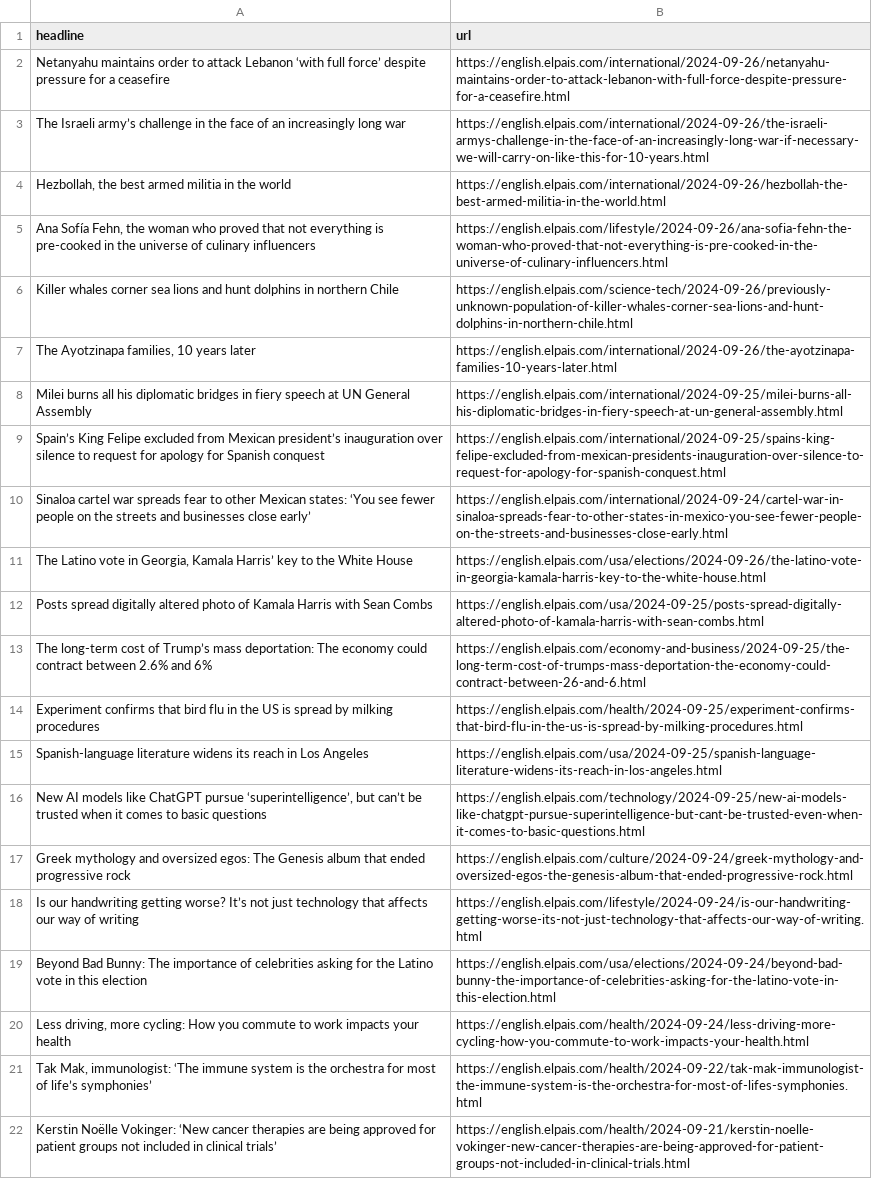
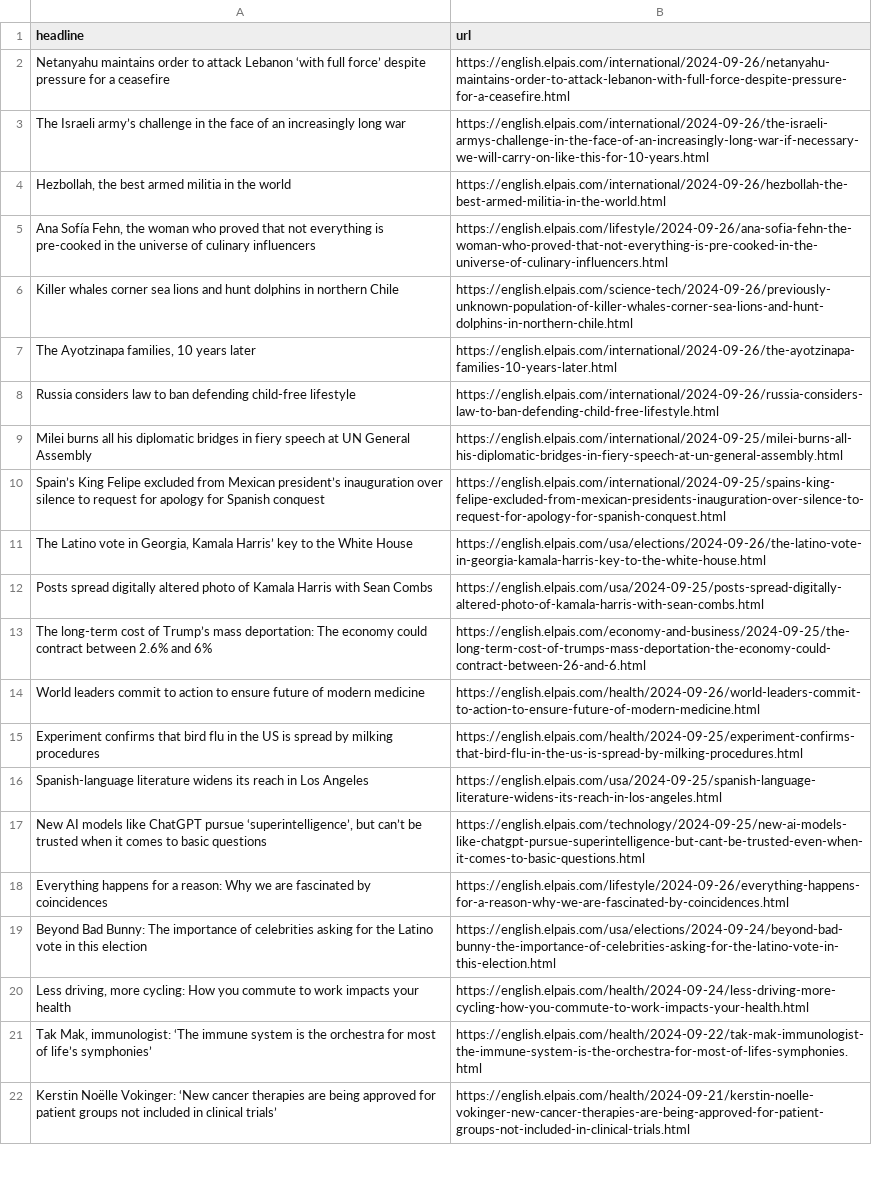
Before and after one commit to patvoe/lede-2024-auto-scraper, a CSV file: headlines.csv, drawn as a sheet; only a part is shown; the diff covers the shown part only.

```diff
--- a/headlines.csv
+++ b/headlines.csv
@@ -7,5 +7,5 @@ Killer whales corner sea lions and hunt dolphins in northern Chile,https://engli
 "The Ayotzinapa families, 10 years later  ",https://english.elpais.com/international/2024-09-26/the-ayotzinapa-families-10-years-later.html
+Russia considers law to ban defending child-free lifestyle,https://english.elpais.com/international/2024-09-26/russia-considers-law-to-ban-defending-child-free-lifestyle.html
 Milei burns all his diplomatic bridges in fiery speech at UN General Assembly,https://english.elpais.com/international/2024-09-25/milei-burns-all-his-diplomatic-bridges-in-fiery-speech-at-un-general-assembly.html
 Spain’s King Felipe excluded from Mexican president’s inauguration over silence to request for apology for Spanish conquest ,https://english.elpais.com/international/2024-09-25/spains-king-felipe-excluded-from-mexican-presidents-inauguration-over-silence-to-request-for-apology-for-spanish-conquest.html
-Sinaloa cartel war spreads fear to other Mexican states: ‘You see fewer people on the streets and businesses close early’,https://english.elpais.com/international/2024-09-24/cartel-war-in-sinaloa-spreads-fear-to-other-states-in-mexico-you-see-fewer-people-on-the-streets-and-businesses-close-early.html
 "The Latino vote in Georgia, Kamala Harris’ key to the White House",https://english.elpais.com/usa/elections/2024-09-26/the-latino-vote-in-georgia-kamala-harris-key-to-the-white-house.html
@@ -13,2 +13,3 @@ Posts spread digitally altered photo of Kamala Harris with Sean Combs ,https://e
 The long-term cost of Trump’s mass deportation: The economy could contract between 2.6% and 6%,https://english.elpais.com/economy-and-business/2024-09-25/the-long-term-cost-of-trumps-mass-deportation-the-economy-could-contract-between-26-and-6.html
+World leaders commit to action to ensure future of modern medicine  ,https://english.elpais.com/health/2024-09-26/world-leaders-commit-to-action-to-ensure-future-of-modern-medicine.html
 Experiment confirms that bird flu in the US is spread by milking procedures,https://english.elpais.com/health/2024-09-25/experiment-confirms-that-bird-flu-in-the-us-is-spread-by-milking-procedures.html
@@ -16,4 +17,3 @@ Spanish-language literature widens its reach in Los Angeles,https://english.elpa
 "New AI models like ChatGPT pursue ‘superintelligence’, but can’t be trusted when it comes to basic questions",https://english.elpais.com/technology/2024-09-25/new-ai-models-like-chatgpt-pursue-superintelligence-but-cant-be-trusted-even-when-it-comes-to-basic-questions.html
-Greek mythology and oversized egos: The Genesis album that ended progressive rock,https://english.elpais.com/culture/2024-09-24/greek-mythology-and-oversized-egos-the-genesis-album-that-ended-progressive-rock.html
-Is our handwriting getting worse? It’s not just technology that affects our way of writing,https://english.elpais.com/lifestyle/2024-09-24/is-our-handwriting-getting-worse-its-not-just-technology-that-affects-our-way-of-writing.html
+Everything happens for a reason: Why we are fascinated by coincidences,https://english.elpais.com/lifestyle/2024-09-26/everything-happens-for-a-reason-why-we-are-fascinated-by-coincidences.html
 Beyond Bad Bunny: The importance of celebrities asking for the Latino vote in this election,https://english.elpais.com/usa/elections/2024-09-24/beyond-bad-bunny-the-importance-of-celebrities-asking-for-the-latino-vote-in-this-election.html
```
Also changed, not shown: 10 added rows, 12 removed rows, 1 moved row and 4 edited cells elsewhere in this file.
